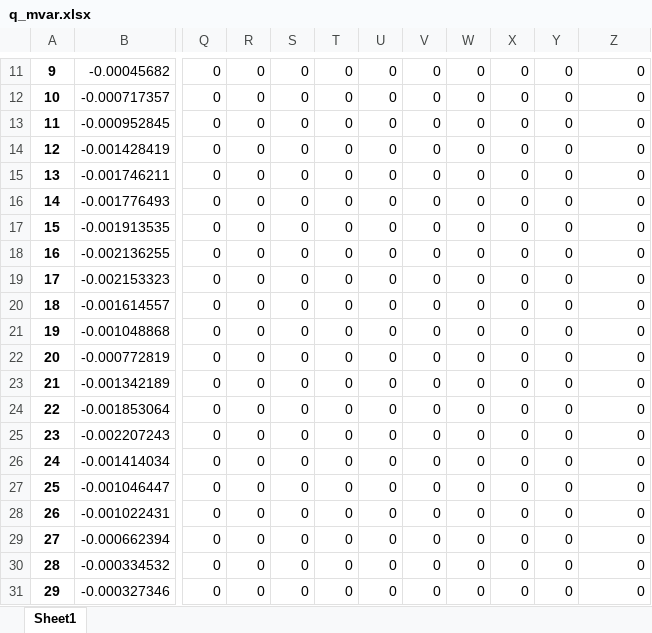
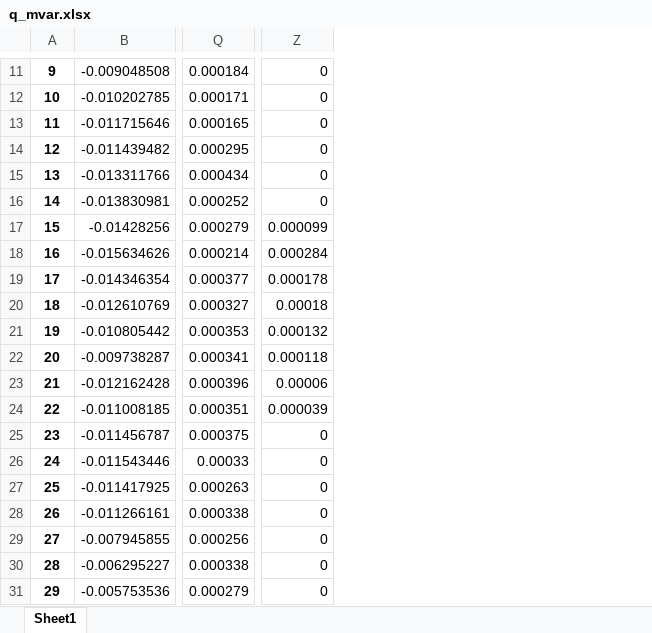
Before and after one commit to viniciusgadelha/congestion_app, an Excel workbook: results/time_series_results/res_bus/q_mvar.xlsx, sheet Sheet1, drawn as a sheet; only a part is shown, gaps mark what is left out; values as stored, in another font and other column widths than the file's, no borders; removed rows and columns are numbered as before the commit, all else as after; the diff covers the shown part only; the diff names each change by its address in the sheet, - before the commit and + after, or states it on an @@ line.

```diff
--- a/results/time_series_results/res_bus/q_mvar.xlsx (sheet Sheet1)
+++ b/results/time_series_results/res_bus/q_mvar.xlsx (sheet Sheet1)
-column B, rows 11-31: -0.00045682 | -0.000717357 | -0.000952845 | -0.001428419 | -0.001746211 | -0.001776493 | -0.001913535 | -0.002136255 | -0.002153323 | -0.001614557 | -0.001048868 | -0.000772819 | -0.001342189 | -0.001853064 | -0.002207243 | -0.001414034 | -0.001046447 | -0.001022431 | -0.000662394 | -0.000334532 | -0.000327346
+column B, rows 11-31: -0.009048508 | -0.010202785 | -0.011715646 | -0.011439482 | -0.013311766 | -0.013830981 | -0.01428256 | -0.015634626 | -0.014346354 | -0.012610769 | -0.010805442 | -0.009738287 | -0.012162428 | -0.011008185 | -0.011456787 | -0.011543446 | -0.011417925 | -0.011266161 | -0.007945855 | -0.006295227 | -0.005753536
-column Q, rows 11-31: all 0
-column R, rows 11-31: all 0
-column S, rows 11-31: all 0
-column T, rows 11-31: all 0
-column U, rows 11-31: all 0
-column V, rows 11-31: all 0
-column W, rows 11-31: all 0
-column X, rows 11-31: all 0
-column Y, rows 11-31: all 0
+column Q, rows 11-31: 0.000184 | 0.000171 | 0.000165 | 0.000295 | 0.000434 | 0.000252 | 0.000279 | 0.000214 | 0.000377 | 0.000327 | 0.000353 | 0.000341 | 0.000396 | 0.000351 | 0.000375 | 0.00033 | 0.000263 | 0.000338 | 0.000256 | 0.000338 | 0.000279
-Z17: 0
+Z17: 0.000099
-Z18: 0
+Z18: 0.000284
-Z19: 0
+Z19: 0.000178
-Z20: 0
+Z20: 0.00018
-Z21: 0
+Z21: 0.000132
-Z22: 0
+Z22: 0.000118
-Z23: 0
+Z23: 0.00006
-Z24: 0
+Z24: 0.000039
```
Also changed, not shown: 26 added columns, 17 removed columns and 12 edited cells elsewhere in this sheet, results/time_series_results/res_bus/va_degree.xlsx, results/time_series_results/res_bus/vm_pu.xlsx, 17 other files.
